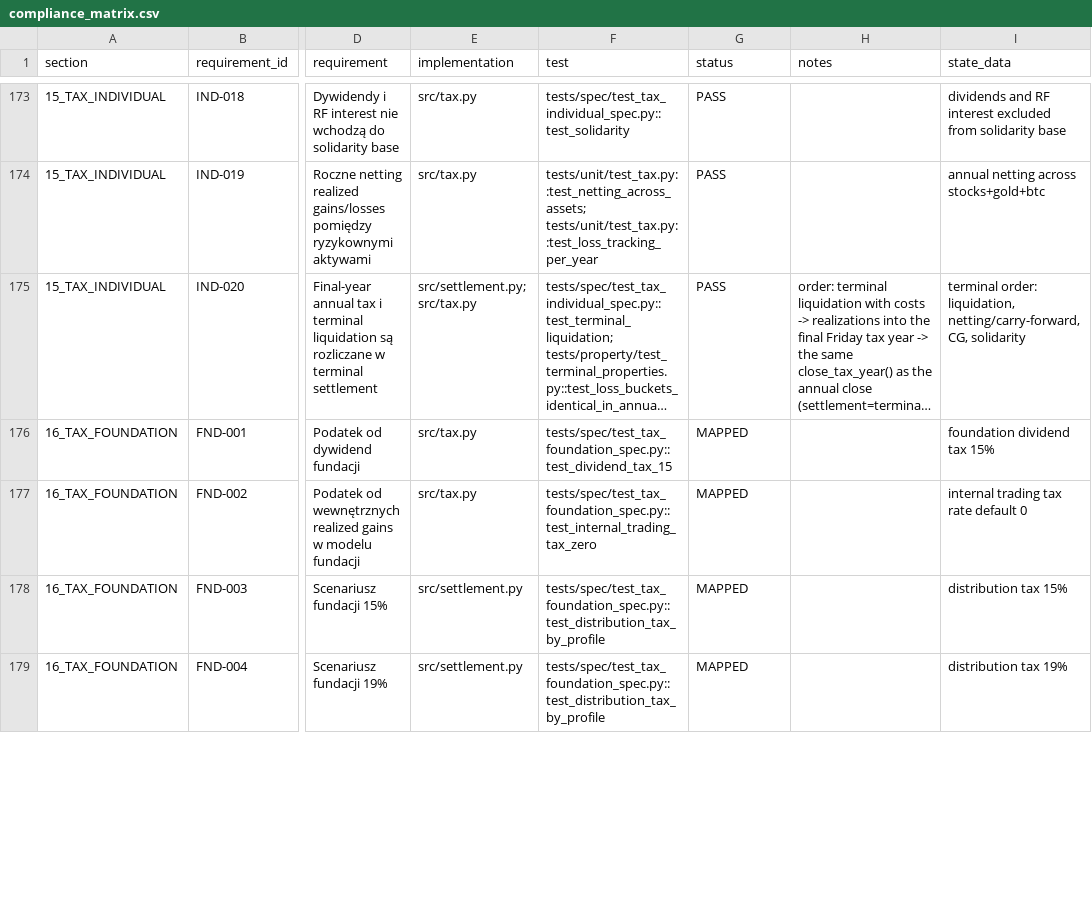
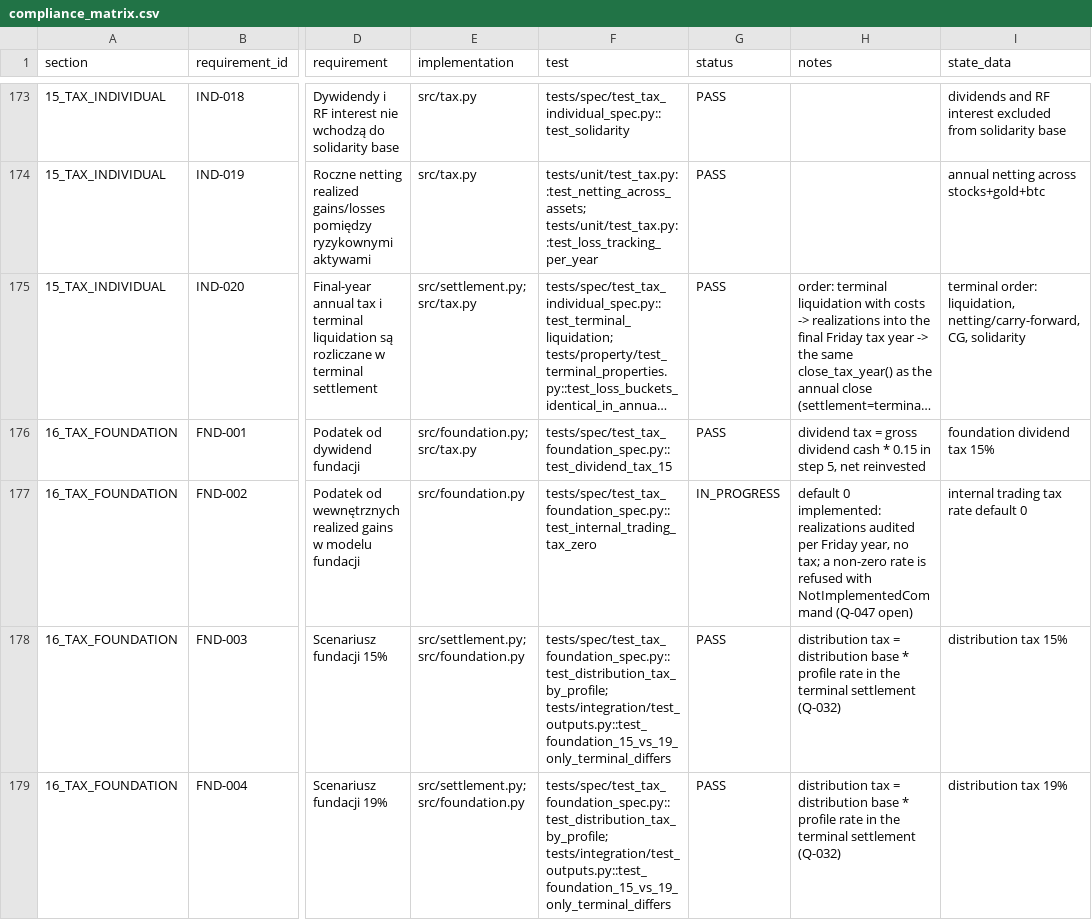
Before and after one commit to coursegeek/backtest-claude, a CSV file: work/compliance_matrix.csv, drawn as a sheet; only a part is shown, gaps mark what is left out; long unchanged cells end in …; the diff covers the shown part only; the diff names each change by its address in the sheet, - before the commit and + after, or states it on an @@ line.

```diff
--- a/work/compliance_matrix.csv
+++ b/work/compliance_matrix.csv
-E176 (implementation): src/tax.py
+E176 (implementation): src/foundation.py; src/tax.py
-G176 (status): MAPPED
+G176 (status): PASS
-H176 (notes): (empty)
+H176 (notes): dividend tax = gross dividend cash * 0.15 in step 5, net reinvested
-E177 (implementation): src/tax.py
+E177 (implementation): src/foundation.py
-G177 (status): MAPPED
+G177 (status): IN_PROGRESS
-H177 (notes): (empty)
+H177 (notes): default 0 implemented: realizations audited per Friday year, no tax; a non-zero rate is refused with NotImplementedCommand (Q-047 open)
-E178:E179 (implementation): src/settlement.py
+E178:E179 (implementation): src/settlement.py; src/foundation.py
-F178:F179 (test): tests/spec/test_tax_foundation_spec.py::test_distribution_tax_by_profile
+F178:F179 (test): tests/spec/test_tax_foundation_spec.py::test_distribution_tax_by_profile; tests/integration/test_outputs.py::test_foundation_15_vs_19_only_terminal_differs
-G178:G179 (status): MAPPED
+G178:G179 (status): PASS
-H178:H179 (notes): (empty)
+H178:H179 (notes): distribution tax = distribution base * profile rate in the terminal settlement (Q-032)
```
Also changed, not shown: 86 edited cells elsewhere in this file, work/implementation_questions.csv, 23 other files.
